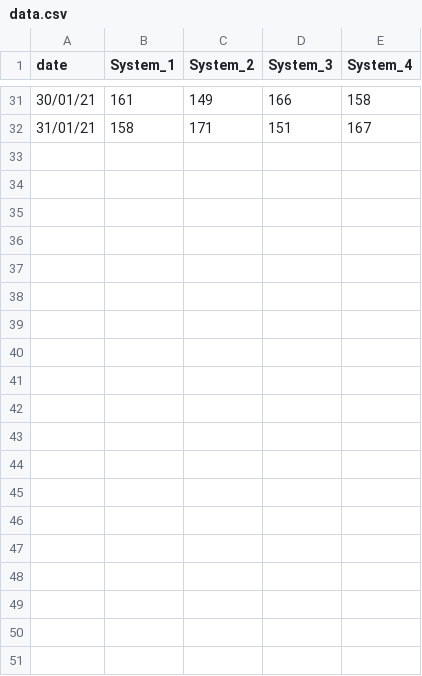
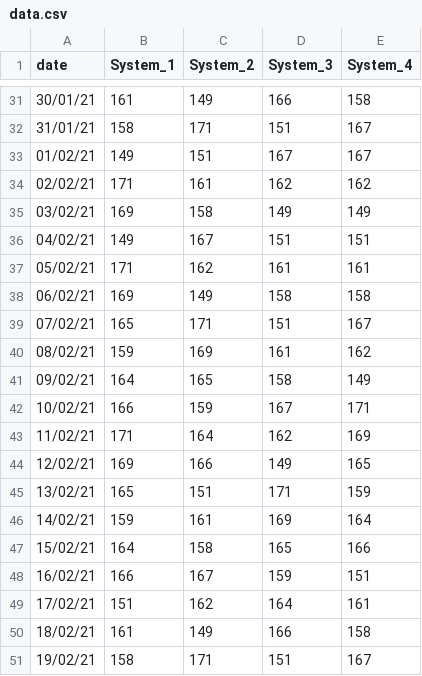
Before and after one commit to Sola1910/Cable, a CSV file: data.csv, drawn as a sheet; only a part is shown, gaps mark what is left out; the diff covers the shown part only; the diff names each change by its address in the sheet, - before the commit and + after, or states it on an @@ line.

Commit message:
Add files via upload

```diff
--- a/data.csv
+++ b/data.csv
+row 33: 01/02/21 | 149 | 151 | 167 | 167
+row 34: 02/02/21 | 171 | 161 | 162 | 162
+row 35: 03/02/21 | 169 | 158 | 149 | 149
+row 36: 04/02/21 | 149 | 167 | 151 | 151
+row 37: 05/02/21 | 171 | 162 | 161 | 161
+row 38: 06/02/21 | 169 | 149 | 158 | 158
+row 39: 07/02/21 | 165 | 171 | 151 | 167
+row 40: 08/02/21 | 159 | 169 | 161 | 162
+row 41: 09/02/21 | 164 | 165 | 158 | 149
+row 42: 10/02/21 | 166 | 159 | 167 | 171
+row 43: 11/02/21 | 171 | 164 | 162 | 169
+row 44: 12/02/21 | 169 | 166 | 149 | 165
+row 45: 13/02/21 | 165 | 151 | 171 | 159
+row 46: 14/02/21 | 159 | 161 | 169 | 164
+row 47: 15/02/21 | 164 | 158 | 165 | 166
+row 48: 16/02/21 | 166 | 167 | 159 | 151
+row 49: 17/02/21 | 151 | 162 | 164 | 161
+row 50: 18/02/21 | 161 | 149 | 166 | 158
+row 51: 19/02/21 | 158 | 171 | 151 | 167
```
Also changed, not shown: 9 added rows elsewhere in this file.
